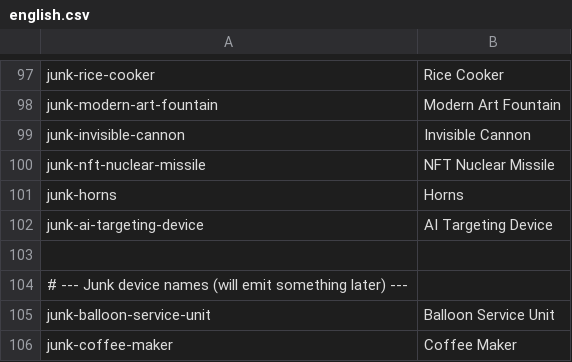
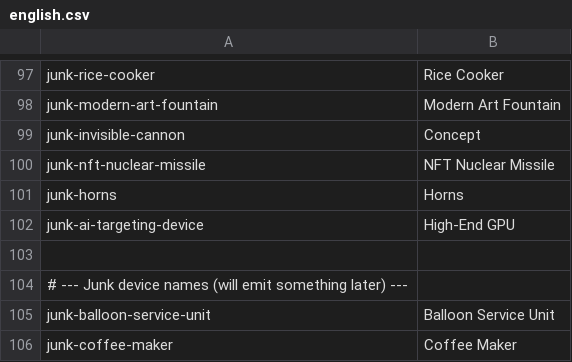
Before and after one commit to noppikinatta/ebitenginegamejam2026, a CSV file: lang/csv/english.csv, drawn as a sheet; only a part is shown, gaps mark what is left out.

```diff
--- a/lang/csv/english.csv
+++ b/lang/csv/english.csv
@@ -98,6 +98,6 @@ junk-rice-cooker,Rice Cooker
 junk-modern-art-fountain,Modern Art Fountain
-junk-invisible-cannon,Invisible Cannon
+junk-invisible-cannon,Concept
 junk-nft-nuclear-missile,NFT Nuclear Missile
 junk-horns,Horns
-junk-ai-targeting-device,AI Targeting Device
+junk-ai-targeting-device,High-End GPU
 
```
Also changed, not shown: lang/csv/japanese.csv.
